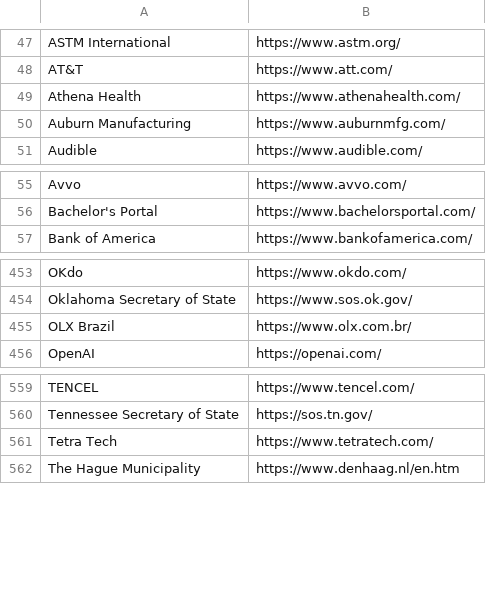
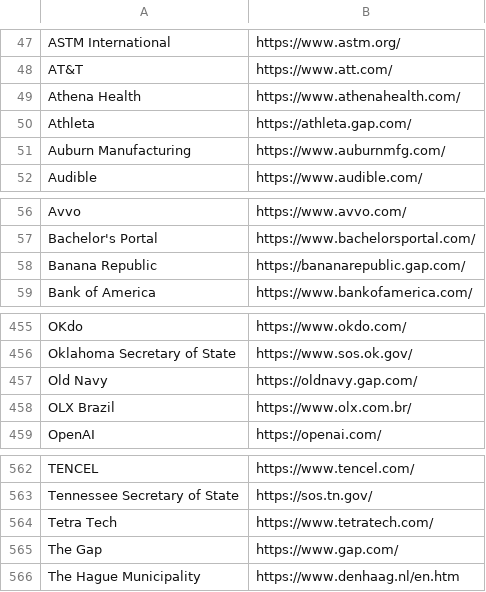
Before and after one commit to WobblyFish/WobblyFish.github.io, a CSV file: my_browser/allow_search.csv, drawn as a sheet; only a part is shown, gaps mark what is left out; the diff names each change by its address in the sheet, - before the commit and + after, or states it on an @@ line.

Commit message:
Update allow_search.csv

```diff
--- a/my_browser/allow_search.csv
+++ b/my_browser/allow_search.csv
+row 50: Athleta | https://athleta.gap.com/
+row 58: Banana Republic | https://bananarepublic.gap.com/
+row 457: Old Navy | https://oldnavy.gap.com/
+row 565: The Gap | https://www.gap.com/
```
